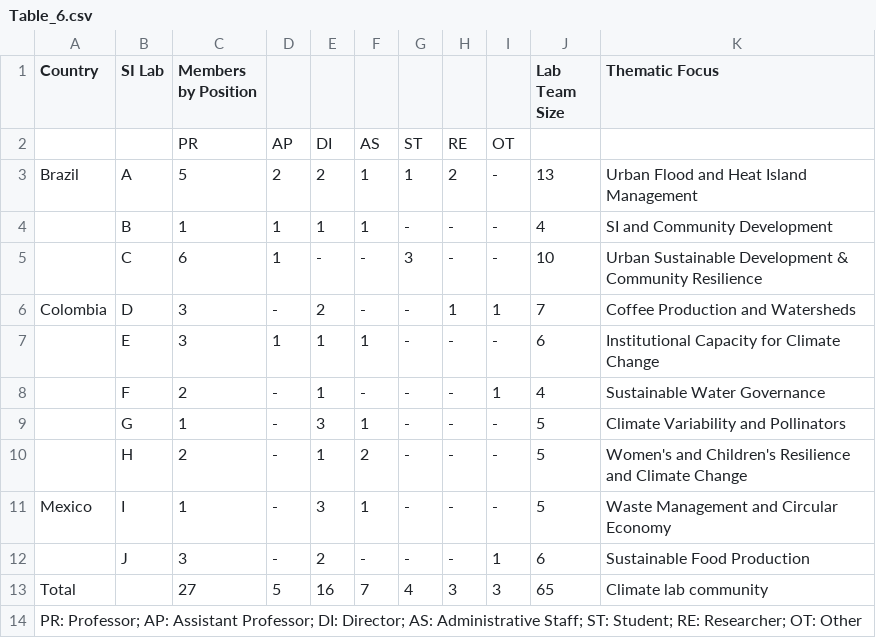
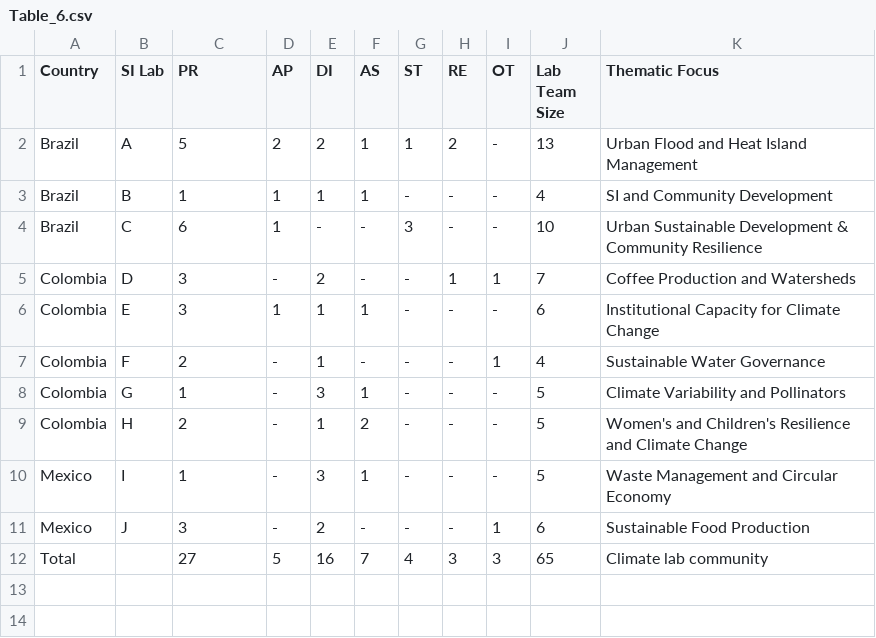
Before and after one commit to fabbiocrux/Climatelabs-paper, a CSV file: Tables/Table_6.csv, drawn as a sheet.

Commit message:
tables ok only missing figure 3

```diff
--- a/Tables/Table_6.csv
+++ b/Tables/Table_6.csv
@@ -1,14 +1,12 @@
-Country,SI Lab,Members by Position,,,,,,,Lab Team Size,Thematic Focus
-,,PR,AP,DI,AS,ST,RE,OT,,
+Country,SI Lab,PR,AP,DI,AS,ST,RE,OT,Lab Team Size,Thematic Focus
 Brazil,A,5,2,2,1,1,2,-,13,Urban Flood and Heat Island Management
-,B,1,1,1,1,-,-,-,4,SI and Community Development
-,C,6,1,-,-,3,-,-,10,Urban Sustainable Development & Community Resilience
+Brazil,B,1,1,1,1,-,-,-,4,SI and Community Development
+Brazil,C,6,1,-,-,3,-,-,10,Urban Sustainable Development & Community Resilience
 Colombia,D,3,-,2,-,-,1,1,7,Coffee Production and Watersheds
-,E,3,1,1,1,-,-,-,6,Institutional Capacity for Climate Change
-,F,2,-,1,-,-,-,1,4,Sustainable Water Governance
-,G,1,-,3,1,-,-,-,5,Climate Variability and Pollinators
-,H,2,-,1,2,-,-,-,5,Women's and Children's Resilience and Climate Change
+Colombia,E,3,1,1,1,-,-,-,6,Institutional Capacity for Climate Change
+Colombia,F,2,-,1,-,-,-,1,4,Sustainable Water Governance
+Colombia,G,1,-,3,1,-,-,-,5,Climate Variability and Pollinators
+Colombia,H,2,-,1,2,-,-,-,5,Women's and Children's Resilience and Climate Change
 Mexico,I,1,-,3,1,-,-,-,5,Waste Management and Circular Economy
-,J,3,-,2,-,-,-,1,6,Sustainable Food Production
+Mexico,J,3,-,2,-,-,-,1,6,Sustainable Food Production
 Total,,27,5,16,7,4,3,3,65,Climate lab community
-PR: Professor; AP: Assistant Professor; DI: Director; AS: Administrative Staff; ST: Student; RE: Researcher; OT: Other,,,,,,,,,,
```
Also changed, not shown: Tables/Table_4.csv, 5 other files.
